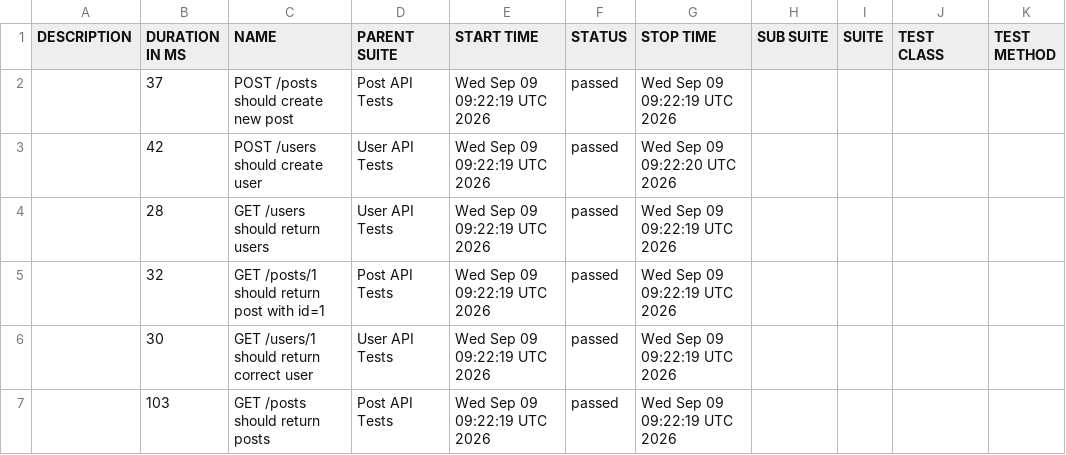
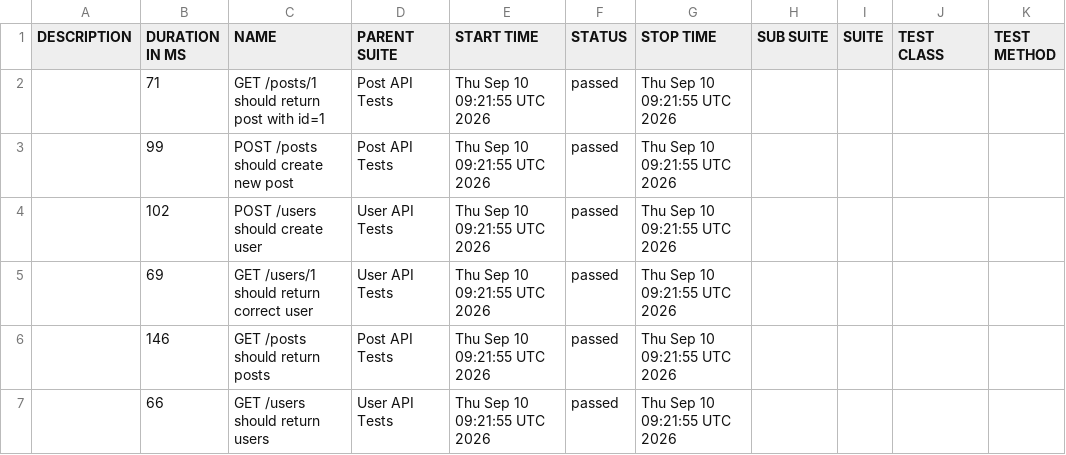
Before and after one commit to AnhAutomationTester/API_Automation_Mocha, a CSV file: data/suites.csv, drawn as a sheet.

```diff
--- a/data/suites.csv
+++ b/data/suites.csv
@@ -1,7 +1,7 @@
 "DESCRIPTION","DURATION IN MS","NAME","PARENT SUITE","START TIME","STATUS","STOP TIME","SUB SUITE","SUITE","TEST CLASS","TEST METHOD"
-"","37","POST /posts should create new post","Post API Tests","Wed Sep 09 09:22:19 UTC 2026","passed","Wed Sep 09 09:22:19 UTC 2026","","","",""
-"","42","POST /users should create user","User API Tests","Wed Sep 09 09:22:19 UTC 2026","passed","Wed Sep 09 09:22:20 UTC 2026","","","",""
-"","28","GET /users should return users","User API Tests","Wed Sep 09 09:22:19 UTC 2026","passed","Wed Sep 09 09:22:19 UTC 2026","","","",""
-"","32","GET /posts/1 should return post with id=1","Post API Tests","Wed Sep 09 09:22:19 UTC 2026","passed","Wed Sep 09 09:22:19 UTC 2026","","","",""
-"","30","GET /users/1 should return correct user","User API Tests","Wed Sep 09 09:22:19 UTC 2026","passed","Wed Sep 09 09:22:19 UTC 2026","","","",""
-"","103","GET /posts should return posts","Post API Tests","Wed Sep 09 09:22:19 UTC 2026","passed","Wed Sep 09 09:22:19 UTC 2026","","","",""
+"","71","GET /posts/1 should return post with id=1","Post API Tests","Thu Sep 10 09:21:55 UTC 2026","passed","Thu Sep 10 09:21:55 UTC 2026","","","",""
+"","99","POST /posts should create new post","Post API Tests","Thu Sep 10 09:21:55 UTC 2026","passed","Thu Sep 10 09:21:55 UTC 2026","","","",""
+"","102","POST /users should create user","User API Tests","Thu Sep 10 09:21:55 UTC 2026","passed","Thu Sep 10 09:21:55 UTC 2026","","","",""
+"","69","GET /users/1 should return correct user","User API Tests","Thu Sep 10 09:21:55 UTC 2026","passed","Thu Sep 10 09:21:55 UTC 2026","","","",""
+"","146","GET /posts should return posts","Post API Tests","Thu Sep 10 09:21:55 UTC 2026","passed","Thu Sep 10 09:21:55 UTC 2026","","","",""
+"","66","GET /users should return users","User API Tests","Thu Sep 10 09:21:55 UTC 2026","passed","Thu Sep 10 09:21:55 UTC 2026","","","",""
```
Also changed, not shown: 50 other files.
